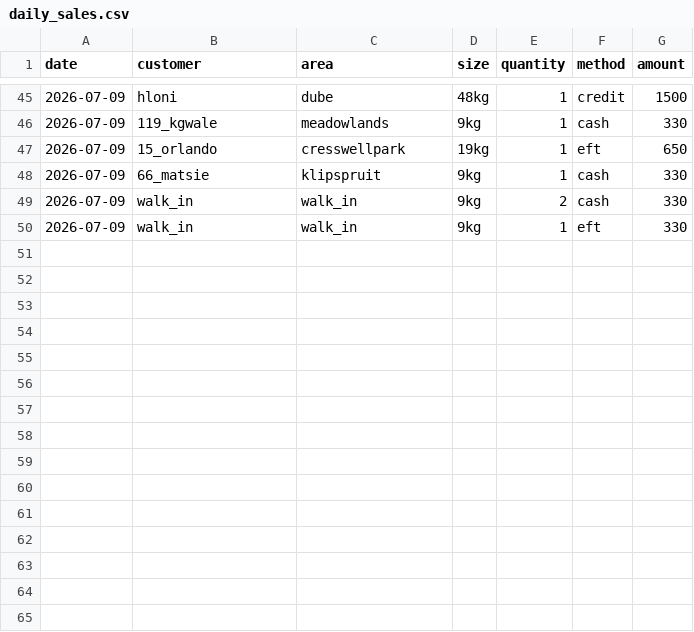
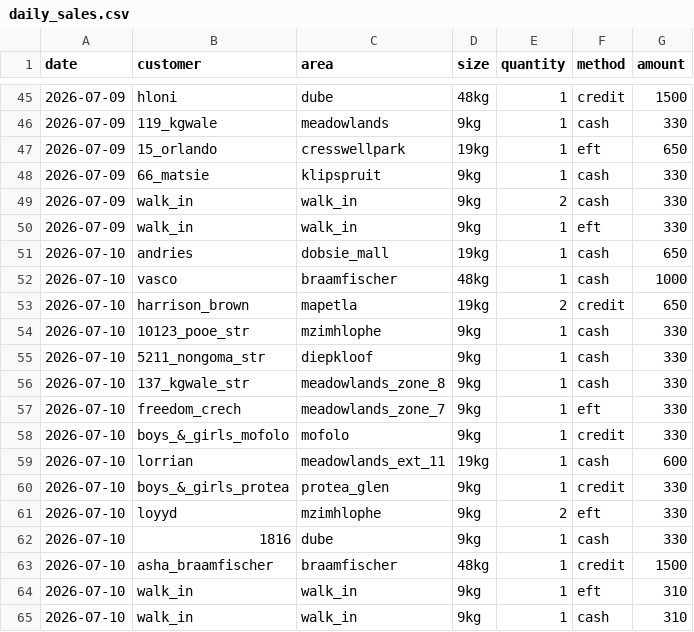
Before and after one commit to nkosana-collab/keep_track, a CSV file: tables/daily_sales.csv, drawn as a sheet; only a part is shown, gaps mark what is left out.

Commit message:
Add 2026-07-10 data to daily_sales.csv and run update_credit()

```diff
--- a/tables/daily_sales.csv
+++ b/tables/daily_sales.csv
@@ -50 +50,16 @@ date,customer,area,size,quantity,method,amount
 2026-07-09,walk_in,walk_in,9kg,1,eft,330
+2026-07-10,andries,dobsie_mall,19kg,1,cash,650
+2026-07-10,vasco,braamfischer,48kg,1,cash,1000
+2026-07-10,harrison_brown,mapetla,19kg,2,credit,650
+2026-07-10,10123_pooe_str,mzimhlophe,9kg,1,cash,330
+2026-07-10,5211_nongoma_str,diepkloof,9kg,1,cash,330
+2026-07-10,137_kgwale_str,meadowlands_zone_8,9kg,1,cash,330
+2026-07-10,freedom_crech,meadowlands_zone_7,9kg,1,eft,330
+2026-07-10,boys_&_girls_mofolo,mofolo,9kg,1,credit,330
+2026-07-10,lorrian,meadowlands_ext_11,19kg,1,cash,600
+2026-07-10,boys_&_girls_protea,protea_glen,9kg,1,credit,330
+2026-07-10,loyyd,mzimhlophe,9kg,2,eft,330
+2026-07-10,1816,dube,9kg,1,cash,330
+2026-07-10,asha_braamfischer,braamfischer,48kg,1,credit,1500
+2026-07-10,walk_in,walk_in,9kg,1,eft,310
+2026-07-10,walk_in,walk_in,9kg,1,cash,310
```
